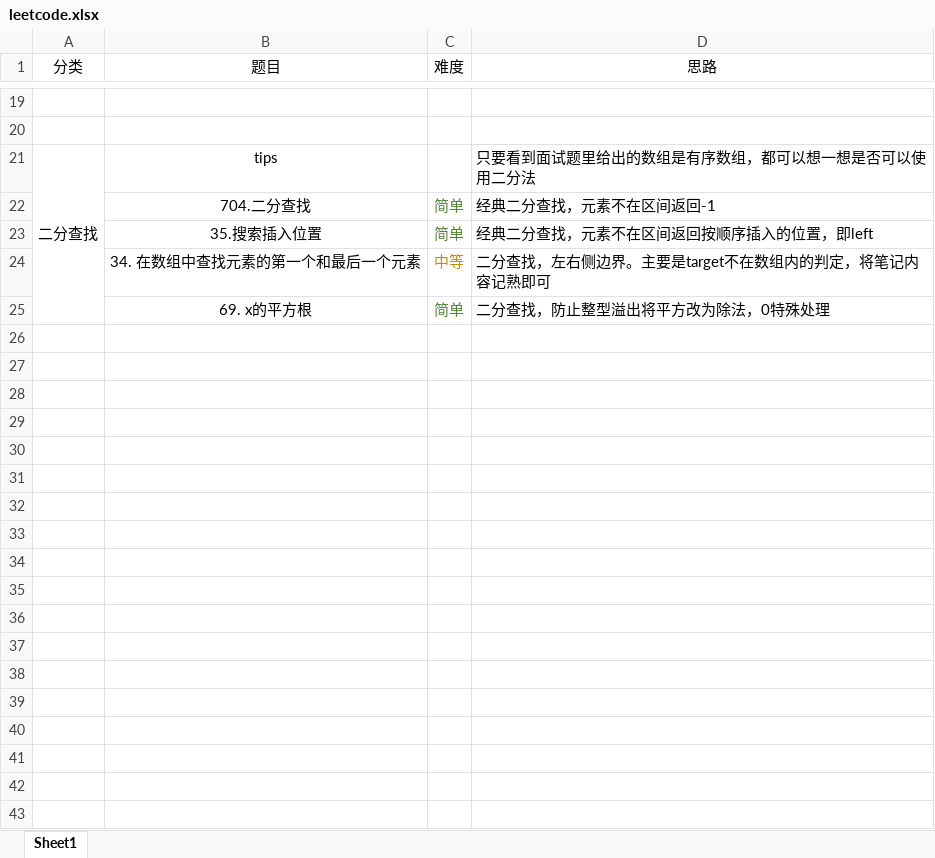
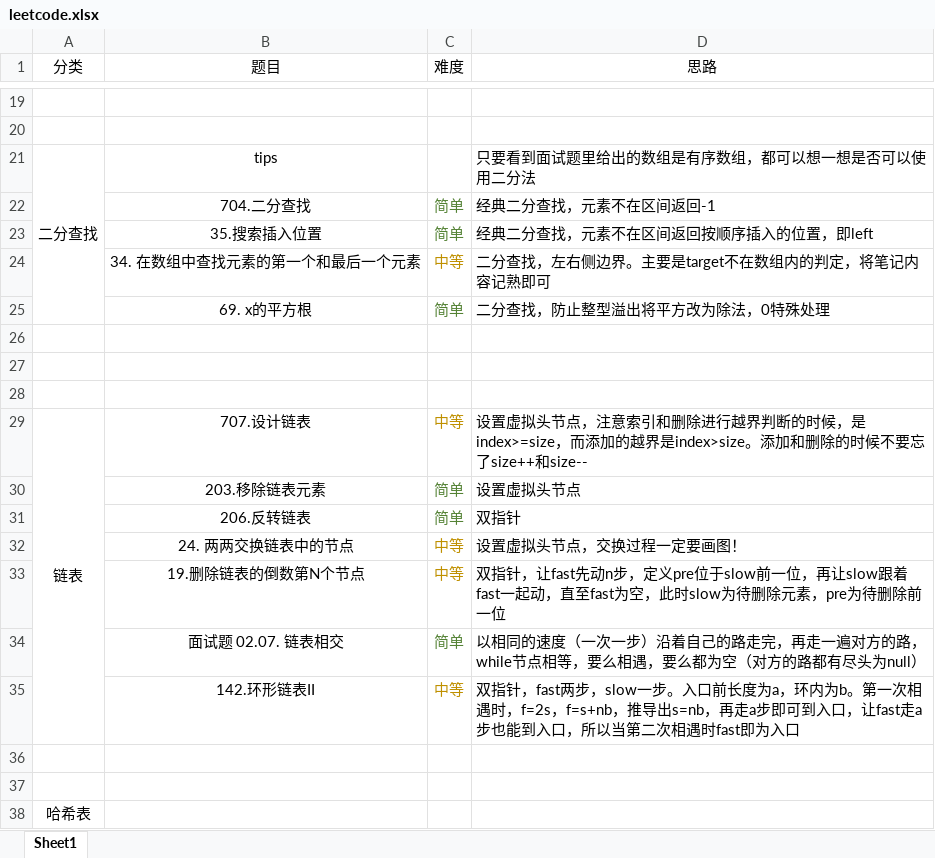
Before and after one commit to jswanyu/Data-Strucure-Learn, an Excel workbook: leetcode.xlsx, sheet Sheet1, drawn as a sheet; only a part is shown, gaps mark what is left out; values as stored, in another font and other column widths than the file's, no borders; the diff names each change by its address in the sheet, - before the commit and + after, or states it on an @@ line.

Commit message:
Update leetcode.xlsx

```diff
--- a/leetcode.xlsx (sheet Sheet1)
+++ b/leetcode.xlsx (sheet Sheet1)
+row 26: (empty)
+row 27: (empty)
+row 28: (empty)
+row 29: 链表 | 707.设计链表 | 中等 | 设置虚拟头节点，注意索引和删除进行越界判断的时候，是index>=size，而添加的越界是index>size。添加和删除的时候不要忘了size++和size--
+row 30:  | 203.移除链表元素 | 简单 | 设置虚拟头节点
+row 31:  | 206.反转链表 | 简单 | 双指针
+row 32:  | 24. 两两交换链表中的节点 | 中等 | 设置虚拟头节点，交换过程一定要画图！
+row 33:  | 19.删除链表的倒数第N个节点 | 中等 | 双指针，让fast先动n步，定义pre位于slow前一位，再让slow跟着fast一起动，直至fast为空，此时slow为待删除元素，pre为待删除前一位
+row 34:  | 面试题 02.07. 链表相交 | 简单 | 以相同的速度（一次一步）沿着自己的路走完，再走一遍对方的路，while节点相等，要么相遇，要么都为空（对方的路都有尽头为null）
+row 35:  | 142.环形链表II | 中等 | 双指针，fast两步，slow一步。入口前长度为a，环内为b。第一次相遇时，f=2s，f=s+nb，推导出s=nb，再走a步即可到入口，让fast走a步也能到入口，所以当第二次相遇时fast即为入口
+row 36: (empty)
+row 37: (empty)
+row 38: 哈希表
```
